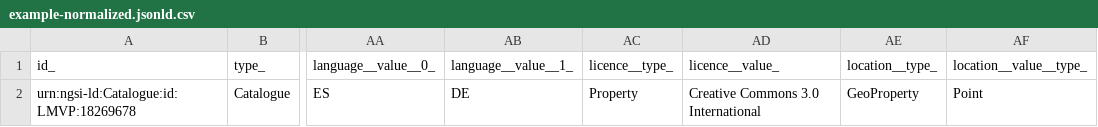
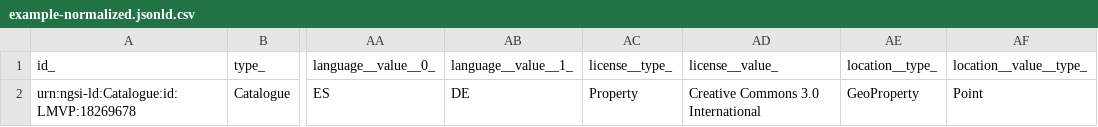
Before and after one commit to smart-data-models/dataModel.DCAT-AP, a CSV file: Catalogue/examples/example-normalized.jsonld.csv, drawn as a sheet; only a part is shown, gaps mark what is left out; the diff names each change by its address in the sheet, - before the commit and + after, or states it on an @@ line.

Commit message:
Exported example to csv example-normalized.jsonld

```diff
--- a/Catalogue/examples/example-normalized.jsonld.csv
+++ b/Catalogue/examples/example-normalized.jsonld.csv
-AC1: licence__type_
+AC1: license__type_
-AD1: licence__value_
+AD1: license__value_
```
